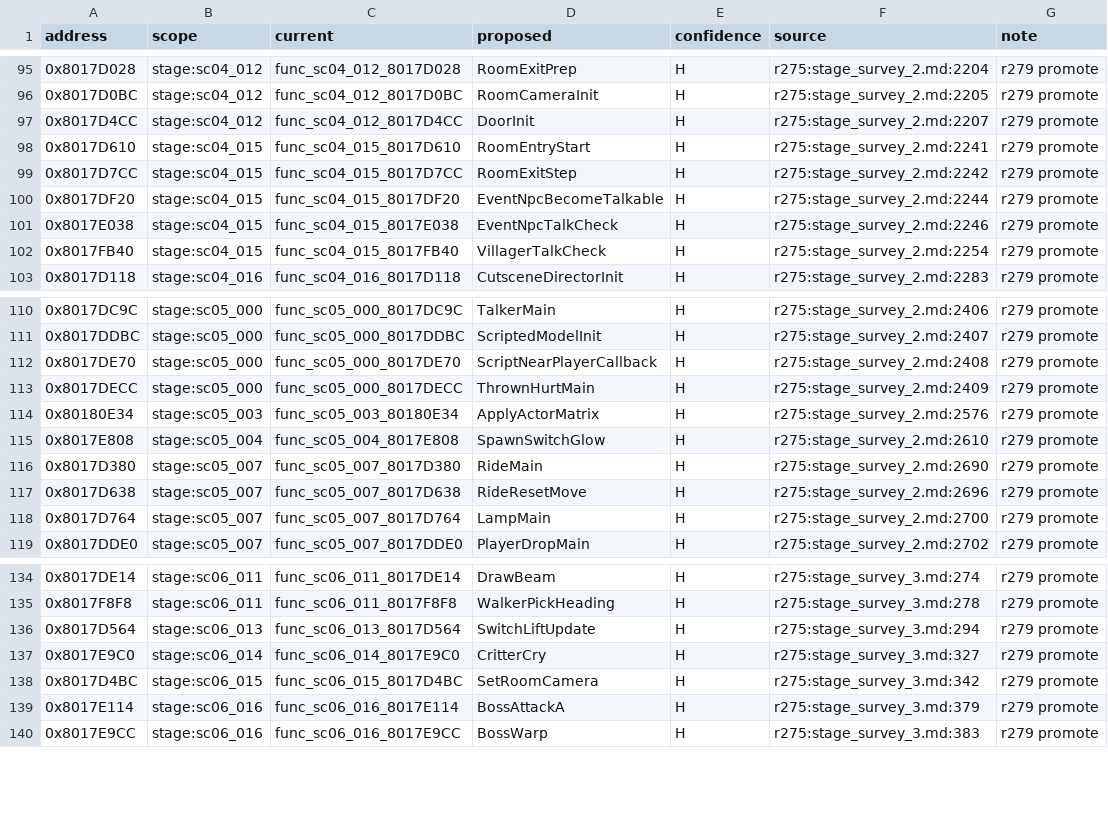
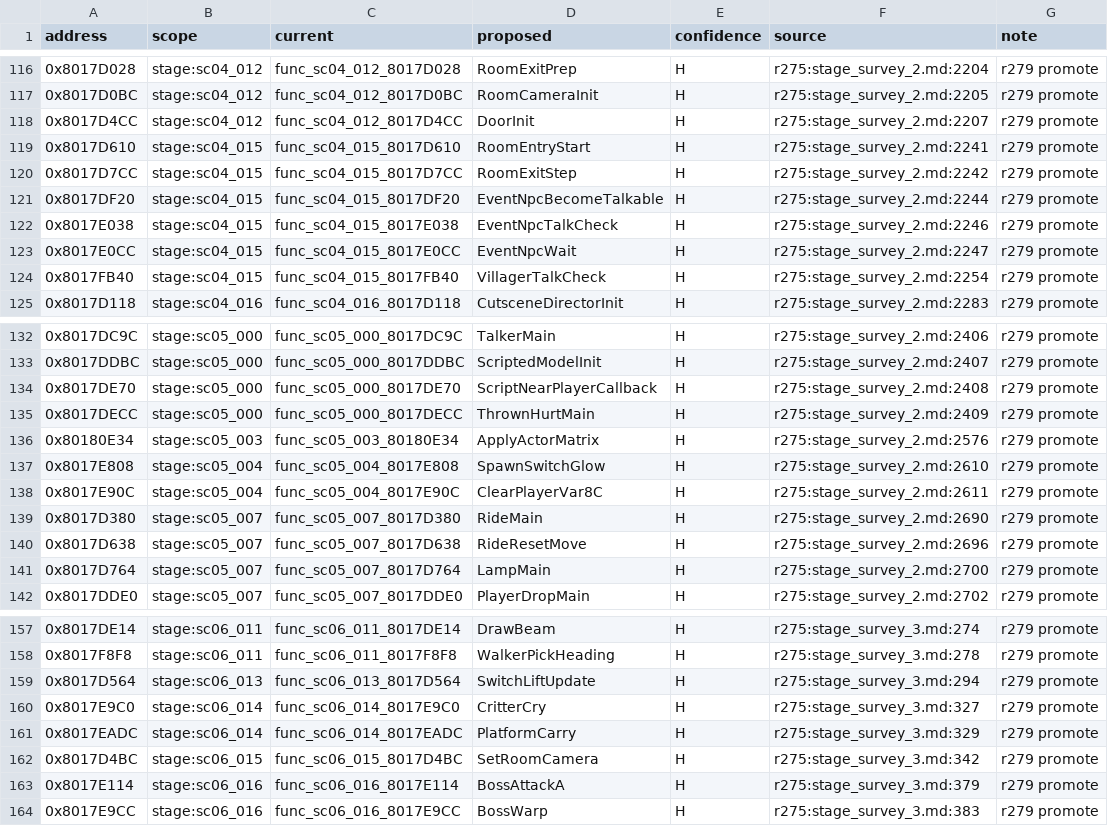
Before and after one commit to SadBoxMan/twinblade, a CSV file: docs/names_merged/stage_H2.csv, drawn as a sheet; only a part is shown, gaps mark what is left out; the diff covers the shown part only; the diff names each change by its address in the sheet, - before the commit and + after, or states it on an @@ line.

```diff
--- a/docs/names_merged/stage_H2.csv
+++ b/docs/names_merged/stage_H2.csv
+row 123: 0x8017E0CC | stage:sc04_015 | func_sc04_015_8017E0CC | EventNpcWait | H | r275:stage_survey_2.md:2247 | r279 promote
+row 138: 0x8017E90C | stage:sc05_004 | func_sc05_004_8017E90C | ClearPlayerVar8C | H | r275:stage_survey_2.md:2611 | r279 promote
+row 161: 0x8017EADC | stage:sc06_014 | func_sc06_014_8017EADC | PlatformCarry | H | r275:stage_survey_3.md:329 | r279 promote
```
Also changed, not shown: 23 added rows elsewhere in this file, 1 other file.
